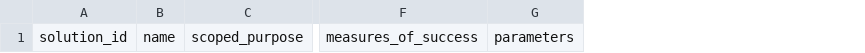
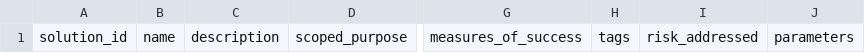
Before and after one commit to JoshuaMathias/evolvable-structure, a CSV file: docs/templates/record-headers/solutions.csv, drawn as a sheet; only a part is shown, gaps mark what is left out; the diff names each change by its address in the sheet, - before the commit and + after, or states it on an @@ line.

```diff
--- a/docs/templates/record-headers/solutions.csv
+++ b/docs/templates/record-headers/solutions.csv
+column C, row 1: description
+column H, row 1: tags
+column I, row 1: risk_addressed
```
Also changed, not shown: esoi/esoi_template.csv, 8 other files.
